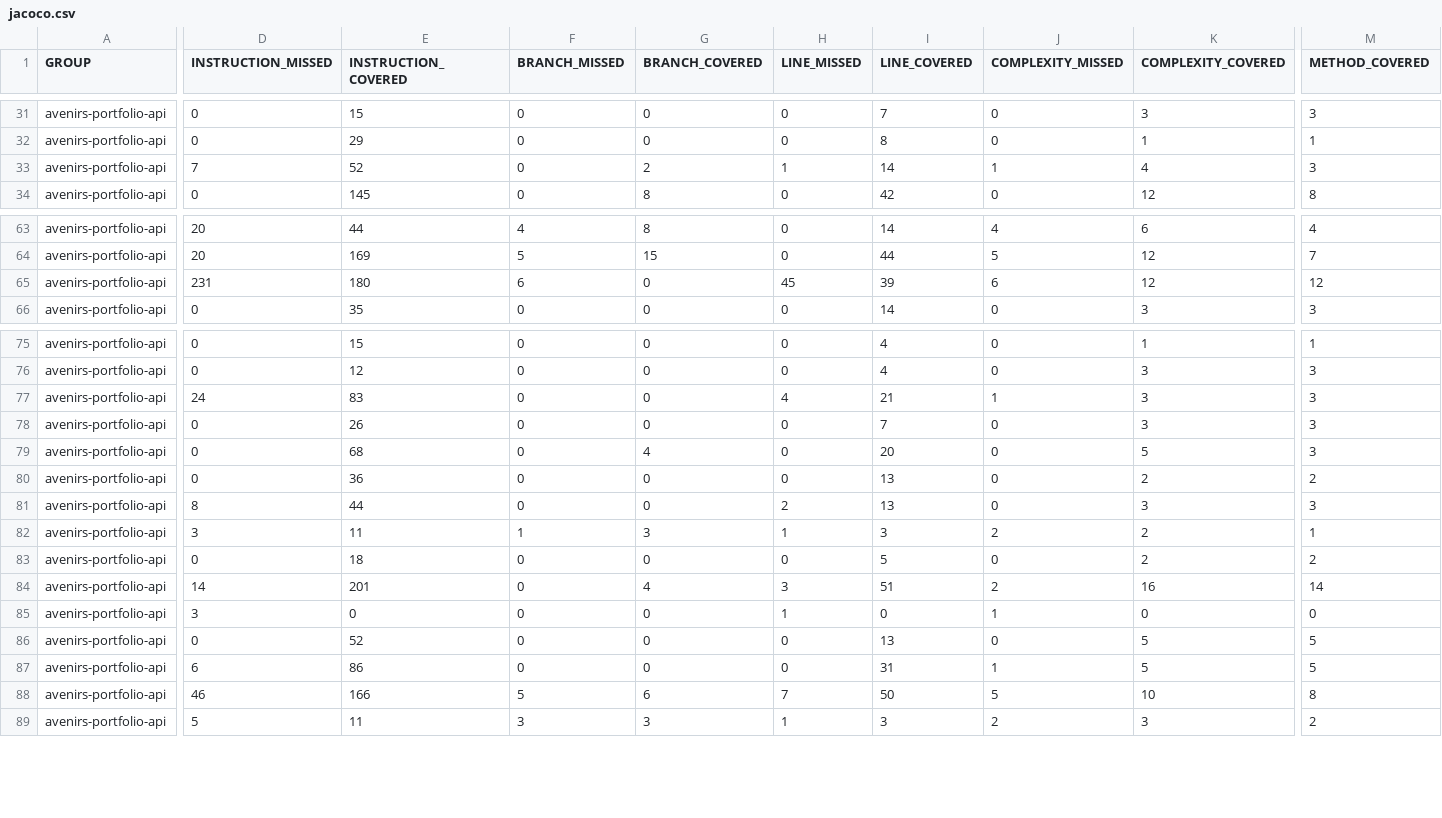
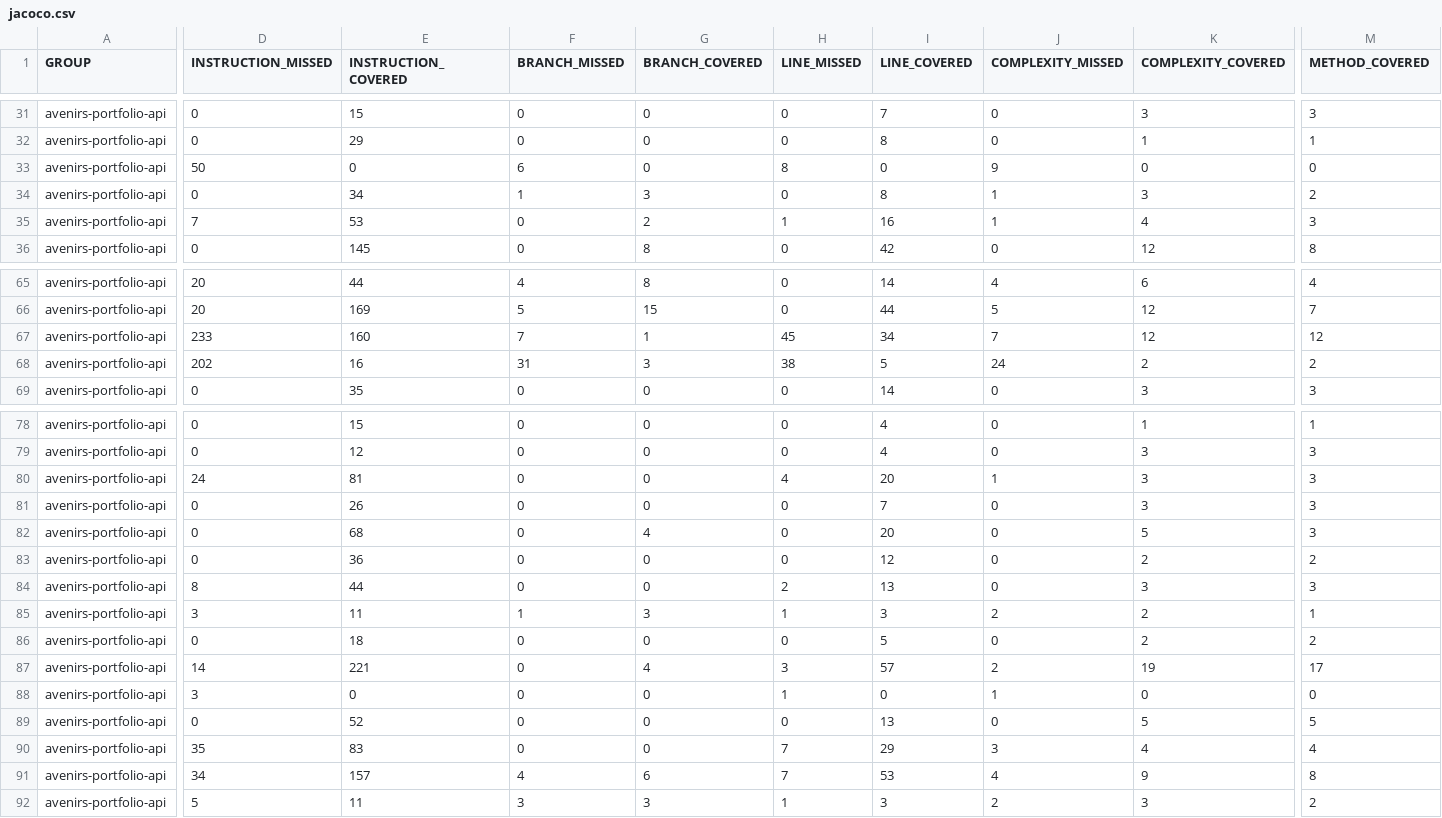
Before and after one commit to avenirs-esr/avenirs-portfolio-api, a CSV file: docs/jacoco-report/jacoco/jacoco.csv, drawn as a sheet; only a part is shown, gaps mark what is left out; addresses are those after the commit; rows hold the shown columns only; the diff covers the shown part only; the diff names each change by its address in the sheet, - before the commit and + after, or states it on an @@ line.

```diff
--- a/docs/jacoco-report/jacoco/jacoco.csv
+++ b/docs/jacoco-report/jacoco/jacoco.csv
+row 33: avenirs-portfolio-api | 50 | 0 | 6 | 0 | 8 | 0 | 9 | 0 | 0
+row 34: avenirs-portfolio-api | 0 | 34 | 1 | 3 | 0 | 8 | 1 | 3 | 2
-E35 (INSTRUCTION_COVERED): 52
+E35 (INSTRUCTION_COVERED): 53
-I35 (LINE_COVERED): 14
+I35 (LINE_COVERED): 16
-D67 (INSTRUCTION_MISSED): 231
+D67 (INSTRUCTION_MISSED): 233
-E67 (INSTRUCTION_COVERED): 180
+E67 (INSTRUCTION_COVERED): 160
-F67 (BRANCH_MISSED): 6
+F67 (BRANCH_MISSED): 7
-G67 (BRANCH_COVERED): 0
+G67 (BRANCH_COVERED): 1
-I67 (LINE_COVERED): 39
+I67 (LINE_COVERED): 34
-J67 (COMPLEXITY_MISSED): 6
+J67 (COMPLEXITY_MISSED): 7
+row 68: avenirs-portfolio-api | 202 | 16 | 31 | 3 | 38 | 5 | 24 | 2 | 2
-E80 (INSTRUCTION_COVERED): 83
+E80 (INSTRUCTION_COVERED): 81
-I80 (LINE_COVERED): 21
+I80 (LINE_COVERED): 20
-I83 (LINE_COVERED): 13
+I83 (LINE_COVERED): 12
-E87 (INSTRUCTION_COVERED): 201
+E87 (INSTRUCTION_COVERED): 221
-I87 (LINE_COVERED): 51
+I87 (LINE_COVERED): 57
-K87 (COMPLEXITY_COVERED): 16
+K87 (COMPLEXITY_COVERED): 19
-M87 (METHOD_COVERED): 14
+M87 (METHOD_COVERED): 17
-D90 (INSTRUCTION_MISSED): 6
+D90 (INSTRUCTION_MISSED): 35
-E90 (INSTRUCTION_COVERED): 86
+E90 (INSTRUCTION_COVERED): 83
-H90 (LINE_MISSED): 0
+H90 (LINE_MISSED): 7
-I90 (LINE_COVERED): 31
+I90 (LINE_COVERED): 29
-J90 (COMPLEXITY_MISSED): 1
+J90 (COMPLEXITY_MISSED): 3
-K90 (COMPLEXITY_COVERED): 5
+K90 (COMPLEXITY_COVERED): 4
-M90 (METHOD_COVERED): 5
+M90 (METHOD_COVERED): 4
-D91 (INSTRUCTION_MISSED): 46
+D91 (INSTRUCTION_MISSED): 34
-E91 (INSTRUCTION_COVERED): 166
+E91 (INSTRUCTION_COVERED): 157
-F91 (BRANCH_MISSED): 5
+F91 (BRANCH_MISSED): 4
-I91 (LINE_COVERED): 50
+I91 (LINE_COVERED): 53
-J91 (COMPLEXITY_MISSED): 5
+J91 (COMPLEXITY_MISSED): 4
-K91 (COMPLEXITY_COVERED): 10
+K91 (COMPLEXITY_COVERED): 9
```
Also changed, not shown: 5 edited cells elsewhere in this file, 48 other files.
